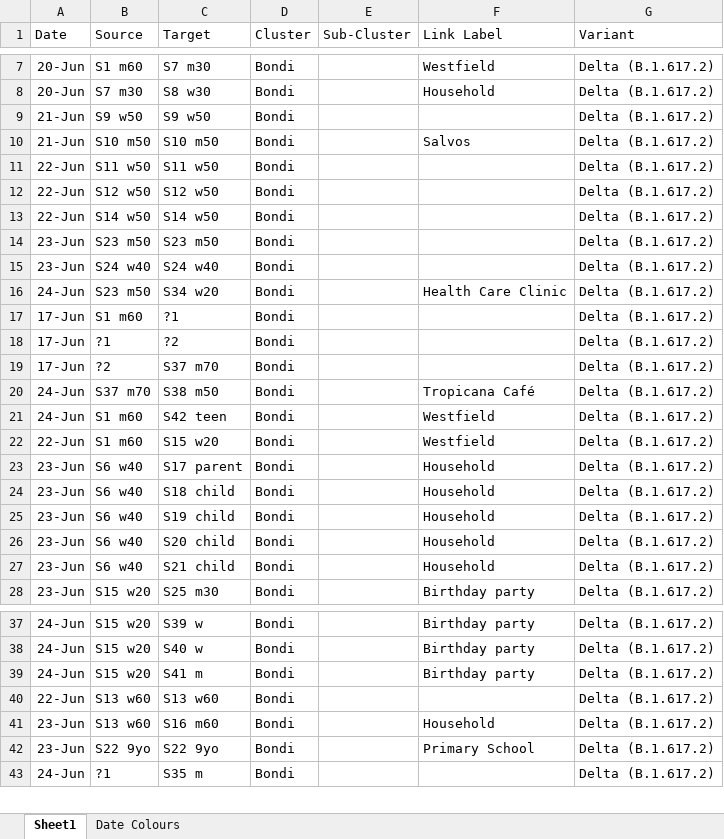
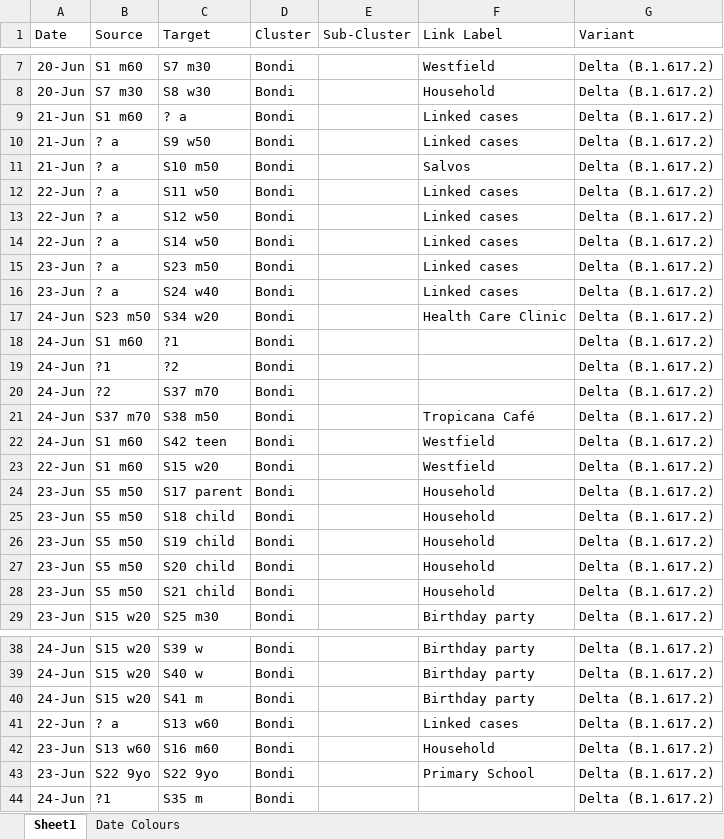
Before and after one commit to Mike-Honey/covid-19-outbreak-paths, an Excel workbook: 2021-06 New South Wales Outbreak Paths.xlsx, sheet Sheet1, drawn as a sheet; only a part is shown, gaps mark what is left out; values as stored, in another font and other column widths than the file's, no borders; table styles not drawn; addresses are those after the commit; the diff covers the shown part only; the diff names each change by its address in the sheet, - before the commit and + after, or states it on an @@ line.

```diff
--- a/2021-06 New South Wales Outbreak Paths.xlsx (sheet Sheet1)
+++ b/2021-06 New South Wales Outbreak Paths.xlsx (sheet Sheet1)
+row 9: 21-Jun | S1 m60 | ? a | Bondi |  | Linked cases | Delta (B.1.617.2)
-B10 (Source): S9 w50
+B10 (Source): ? a
-F10 (Link Label): (empty)
+F10 (Link Label): Linked cases
-B11 (Source): S10 m50
+B11 (Source): ? a
-B12 (Source): S11 w50
+B12 (Source): ? a
-F12:F16 (Link Label): (empty)
+F12:F16 (Link Label): Linked cases
-B13 (Source): S12 w50
+B13 (Source): ? a
-B14 (Source): S14 w50
+B14 (Source): ? a
-B15 (Source): S23 m50
+B15 (Source): ? a
-B16 (Source): S24 w40
+B16 (Source): ? a
-A18:A20 (Date): 17-Jun
+A18:A20 (Date): 24-Jun
-B24:B28 (Source): S6 w40
+B24:B28 (Source): S5 m50
-B41 (Source): S13 w60
+B41 (Source): ? a
-F41 (Link Label): (empty)
+F41 (Link Label): Linked cases
```
Also changed, not shown: 49 added rows and 35 edited cells elsewhere in this sheet, sheet Date Colours, 1 other file.
